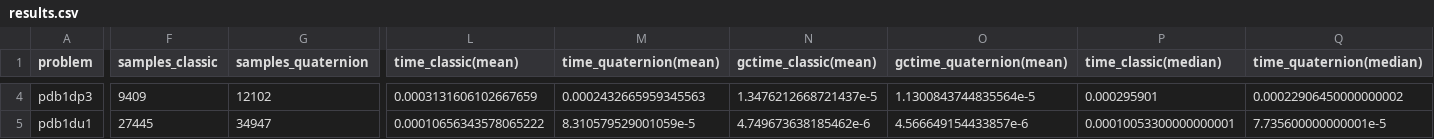
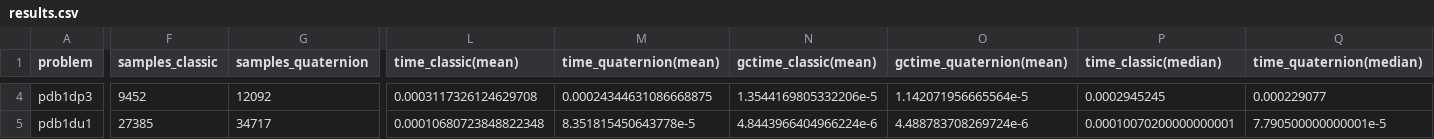
Before and after one commit to evcastelani/MolecularConformation.jl, a CSV file: examples/real_instances/results.csv, drawn as a sheet; only a part is shown, gaps mark what is left out; the diff covers the shown part only; the diff names each change by its address in the sheet, - before the commit and + after, or states it on an @@ line.

```diff
--- a/examples/real_instances/results.csv
+++ b/examples/real_instances/results.csv
-F4 (samples_classic): 9409
+F4 (samples_classic): 9452
-G4 (samples_quaternion): 12102
+G4 (samples_quaternion): 12092
-L4 (time_classic(mean)): 0.0003131606102667659
+L4 (time_classic(mean)): 0.0003117326124629708
-M4 (time_quaternion(mean)): 0.0002432665959345563
+M4 (time_quaternion(mean)): 0.00024344631086668875
-N4 (gctime_classic(mean)): 1.3476212668721437e-5
+N4 (gctime_classic(mean)): 1.3544169805332206e-5
-O4 (gctime_quaternion(mean)): 1.1300843744835564e-5
+O4 (gctime_quaternion(mean)): 1.142071956665564e-5
-P4 (time_classic(median)): 0.000295901
+P4 (time_classic(median)): 0.0002945245
-Q4 (time_quaternion(median)): 0.00022906450000000002
+Q4 (time_quaternion(median)): 0.000229077
-F5 (samples_classic): 27445
+F5 (samples_classic): 27385
-G5 (samples_quaternion): 34947
+G5 (samples_quaternion): 34717
-L5 (time_classic(mean)): 0.00010656343578065222
+L5 (time_classic(mean)): 0.00010680723848822348
-M5 (time_quaternion(mean)): 8.310579529001059e-5
+M5 (time_quaternion(mean)): 8.351815450643778e-5
-N5 (gctime_classic(mean)): 4.749673638185462e-6
+N5 (gctime_classic(mean)): 4.8443966404966224e-6
-O5 (gctime_quaternion(mean)): 4.566649154433857e-6
+O5 (gctime_quaternion(mean)): 4.488783708269724e-6
-P5 (time_classic(median)): 0.00010053300000000001
+P5 (time_classic(median)): 0.00010070200000000001
-Q5 (time_quaternion(median)): 7.735600000000001e-5
+Q5 (time_quaternion(median)): 7.790500000000001e-5
```
Also changed, not shown: 54 edited cells elsewhere in this file, 2 other files.
